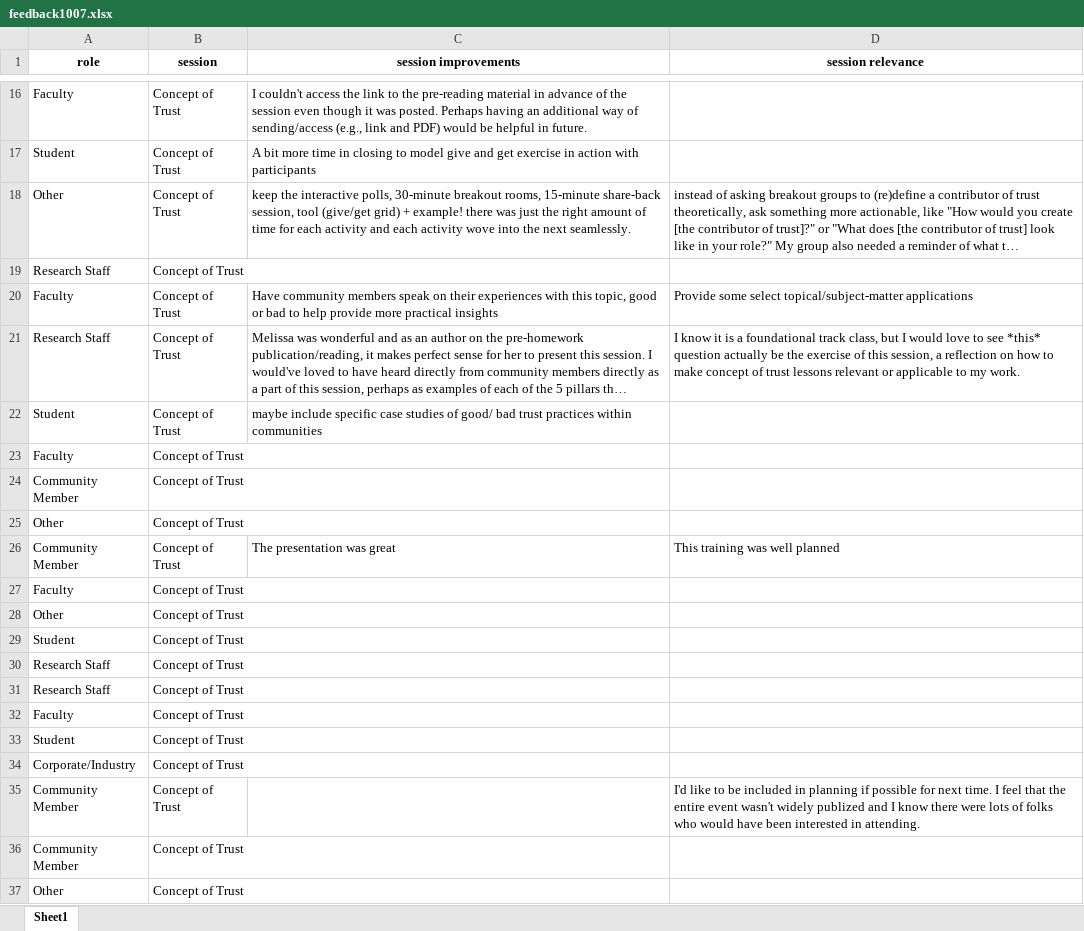
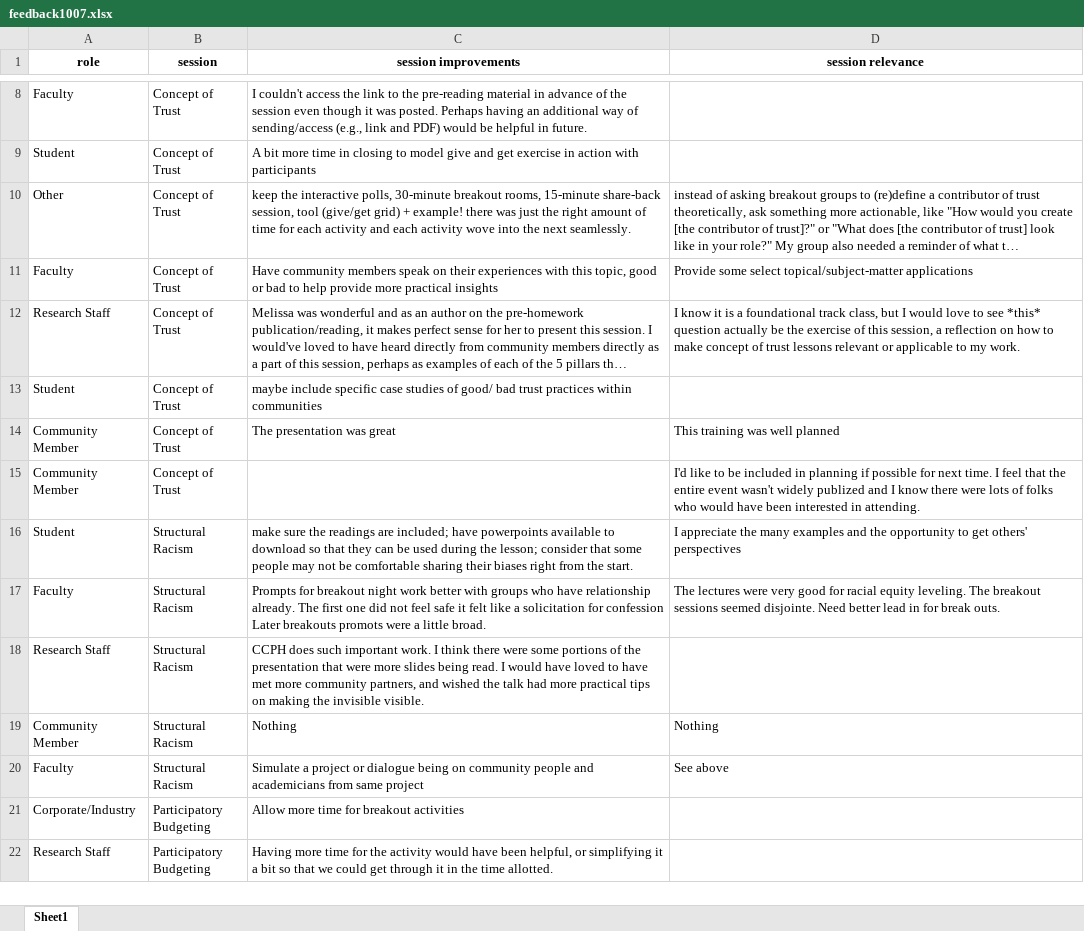
Before and after one commit to josephine-mckelvy/2022-Health-Equity-Research-Intensive, an Excel workbook: 2022-10-07/feedback1007.xlsx, sheet Sheet1, drawn as a sheet; only a part is shown, gaps mark what is left out; the shorter side is filled out with more unchanged rows; long unchanged cells end in …; values as stored, in another font and other column widths than the file's, no borders; conditional formats not drawn; the diff covers the shown part only; the diff names each change by its address in the sheet, - before the commit and + after, or states it on an @@ line.

Commit message:
reran for session 4

```diff
--- a/2022-10-07/feedback1007.xlsx (sheet Sheet1)
+++ b/2022-10-07/feedback1007.xlsx (sheet Sheet1)
-row 19: Research Staff | Concept of Trust
-row 23: Faculty | Concept of Trust
-row 24: Community Member | Concept of Trust
-row 25: Other | Concept of Trust
-row 27: Faculty | Concept of Trust
-row 28: Other | Concept of Trust
-row 29: Student | Concept of Trust
-row 30: Research Staff | Concept of Trust
-row 31: Research Staff | Concept of Trust
-row 32: Faculty | Concept of Trust
-row 33: Student | Concept of Trust
-row 34: Corporate/Industry | Concept of Trust
-row 36: Community Member | Concept of Trust
-row 37: Other | Concept of Trust
```
Also changed, not shown: 49 removed rows and cell formats elsewhere in this sheet, 22 other files.
